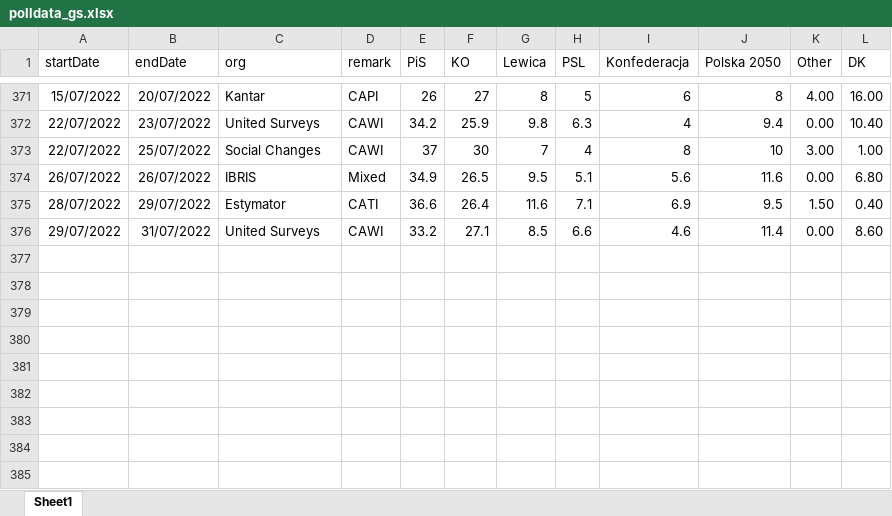
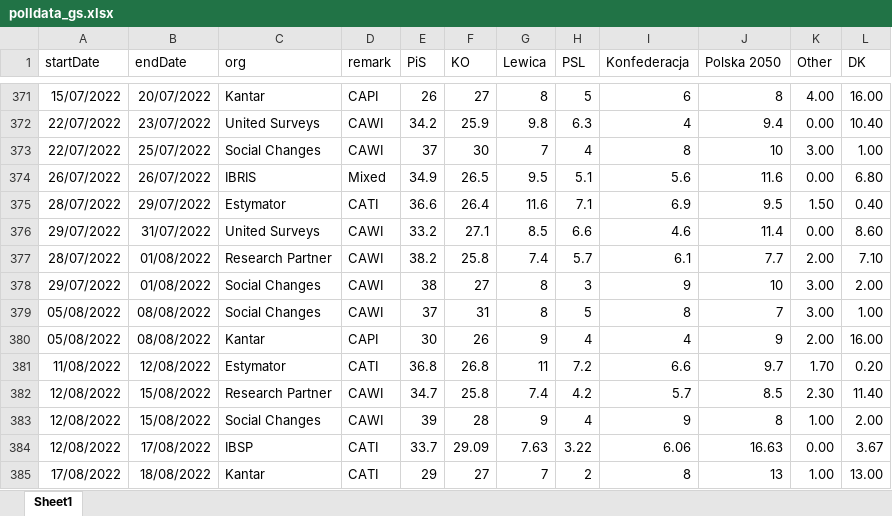
Before and after one commit to BDStanley/pooling-the-poles, an Excel workbook: polldata_gs.xlsx, sheet Sheet1, drawn as a sheet; only a part is shown, gaps mark what is left out; values as stored, in another font and other column widths than the file's, no borders; charts and pictures not drawn; the diff names each change by its address in the sheet, - before the commit and + after, or states it on an @@ line.

```diff
--- a/polldata_gs.xlsx (sheet Sheet1)
+++ b/polldata_gs.xlsx (sheet Sheet1)
+row 377: 28/07/2022 | 01/08/2022 | Research Partner | CAWI | 38.2 | 25.8 | 7.4 | 5.7 | 6.1 | 7.7 | 2.00 | 7.10
+row 378: 29/07/2022 | 01/08/2022 | Social Changes | CAWI | 38 | 27 | 8 | 3 | 9 | 10 | 3.00 | 2.00
+row 379: 05/08/2022 | 08/08/2022 | Social Changes | CAWI | 37 | 31 | 8 | 5 | 8 | 7 | 3.00 | 1.00
+row 380: 05/08/2022 | 08/08/2022 | Kantar | CAPI | 30 | 26 | 9 | 4 | 4 | 9 | 2.00 | 16.00
+row 381: 11/08/2022 | 12/08/2022 | Estymator | CATI | 36.8 | 26.8 | 11 | 7.2 | 6.6 | 9.7 | 1.70 | 0.20
+row 382: 12/08/2022 | 15/08/2022 | Research Partner | CAWI | 34.7 | 25.8 | 7.4 | 4.2 | 5.7 | 8.5 | 2.30 | 11.40
+row 383: 12/08/2022 | 15/08/2022 | Social Changes | CAWI | 39 | 28 | 9 | 4 | 9 | 8 | 1.00 | 2.00
+row 384: 12/08/2022 | 17/08/2022 | IBSP | CATI | 33.7 | 29.09 | 7.63 | 3.22 | 6.06 | 16.63 | 0.00 | 3.67
+row 385: 17/08/2022 | 18/08/2022 | Kantar | CATI | 29 | 27 | 7 | 2 | 8 | 13 | 1.00 | 13.00
```
Also changed, not shown: 19 other files.
